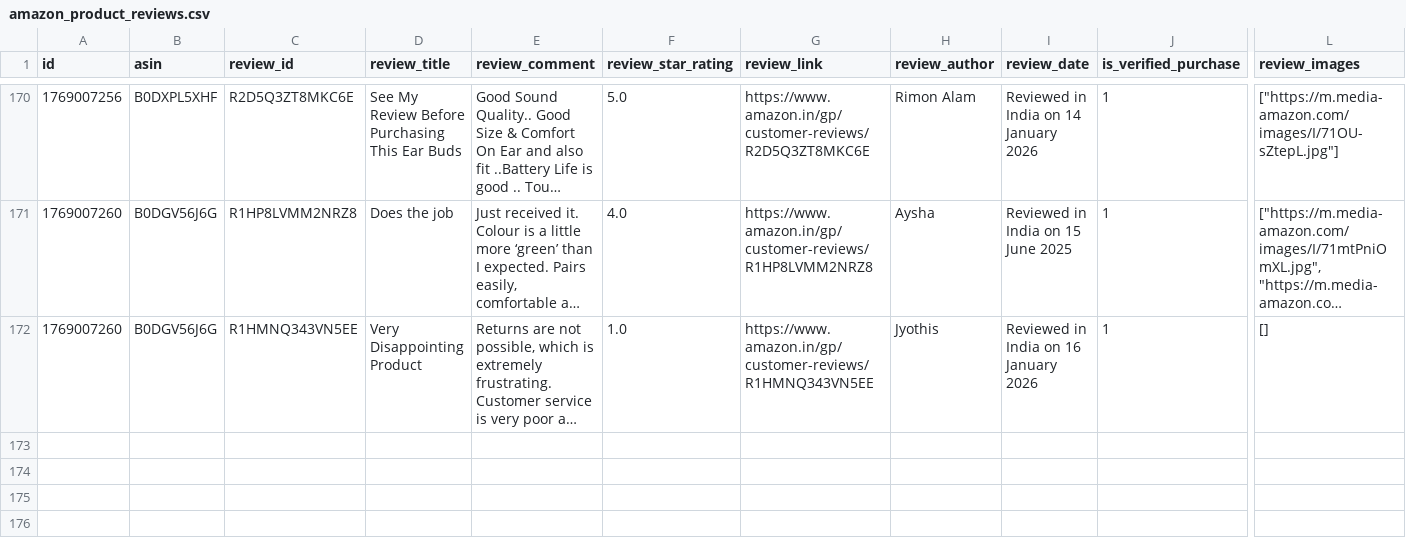
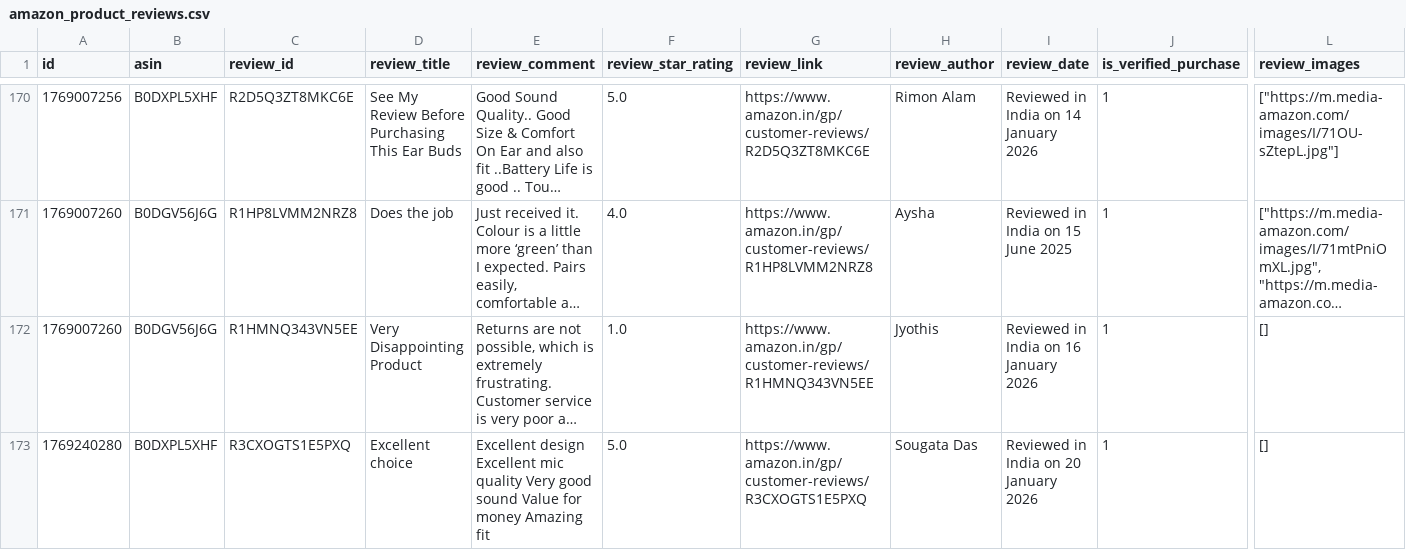
Before and after one commit to Arnav9-bit/Management-Project, a CSV file: amazon_product_reviews.csv, drawn as a sheet; only a part is shown, gaps mark what is left out; long unchanged cells end in …; rows hold the shown columns only; the diff covers the shown part only; the diff names each change by its address in the sheet, - before the commit and + after, or states it on an @@ line.

```diff
--- a/amazon_product_reviews.csv
+++ b/amazon_product_reviews.csv
+row 173: 1769240280 | B0DXPL5XHF | R3CXOGTS1E5PXQ | Excellent choice | Excellent design Excellent mic quality Very good sound Value for money Amazing fit | 5.0 | https://www.amazon.in/gp/customer-reviews/R3CXOGTS1E5PXQ | Sougata Das | Reviewed in India on 20 January 2026 | 1 | []
```
Also changed, not shown: 3 added rows elsewhere in this file, 3 other files.
